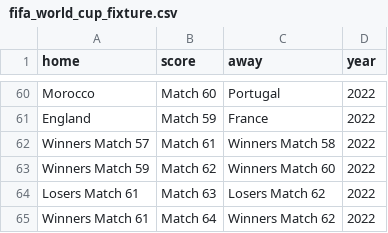
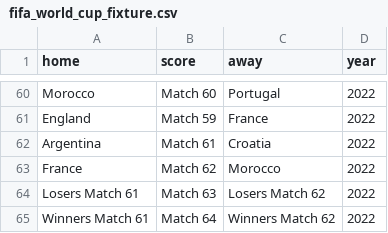
Before and after one commit to artsiii/World_Cup_2022_prediction, a CSV file: DATA/fifa_world_cup_fixture.csv, drawn as a sheet; only a part is shown, gaps mark what is left out.

Commit message:
Update fifa_world_cup_fixture.csv

```diff
--- a/DATA/fifa_world_cup_fixture.csv
+++ b/DATA/fifa_world_cup_fixture.csv
@@ -61,4 +61,4 @@ Morocco,Match 60,Portugal,2022
 England,Match 59,France,2022
-Winners Match 57,Match 61,Winners Match 58,2022
-Winners Match 59,Match 62,Winners Match 60,2022
+Argentina,Match 61,Croatia,2022
+France,Match 62,Morocco,2022
 Losers Match 61,Match 63,Losers Match 62,2022
```
